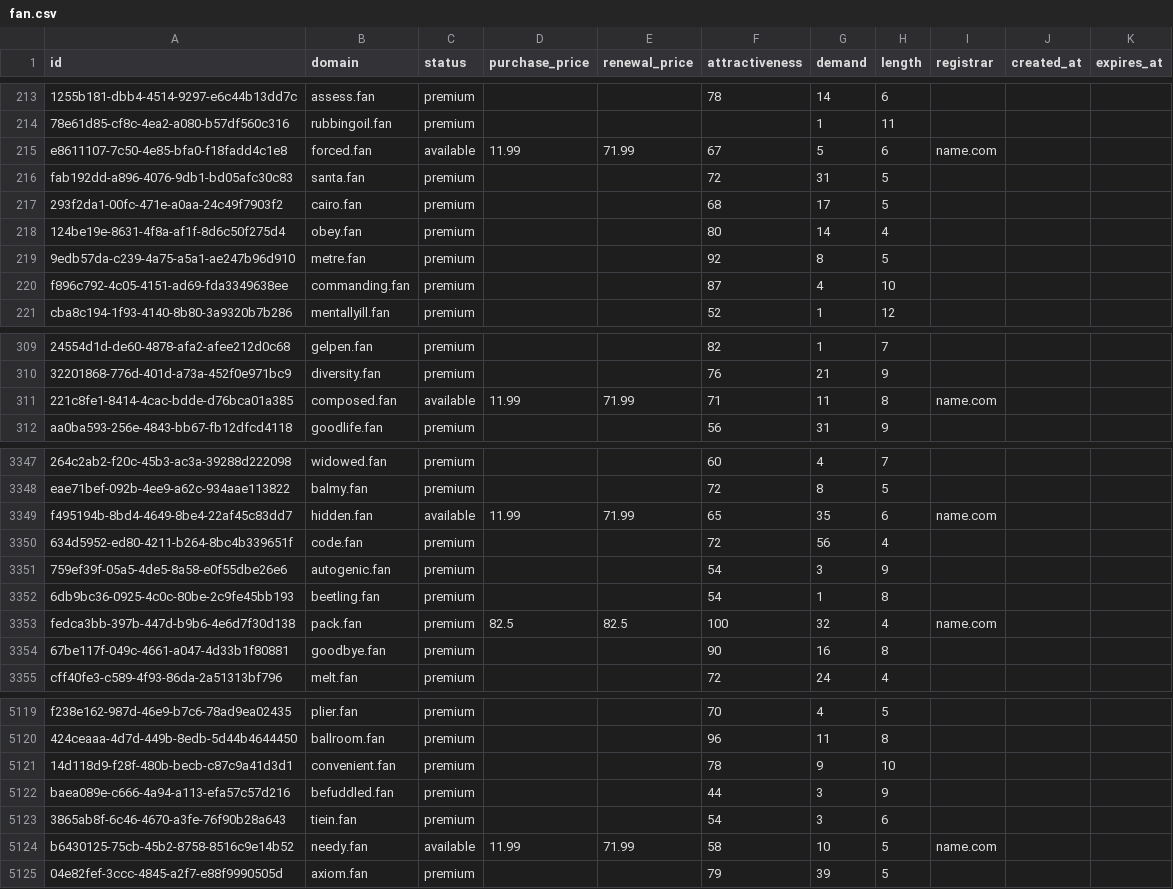
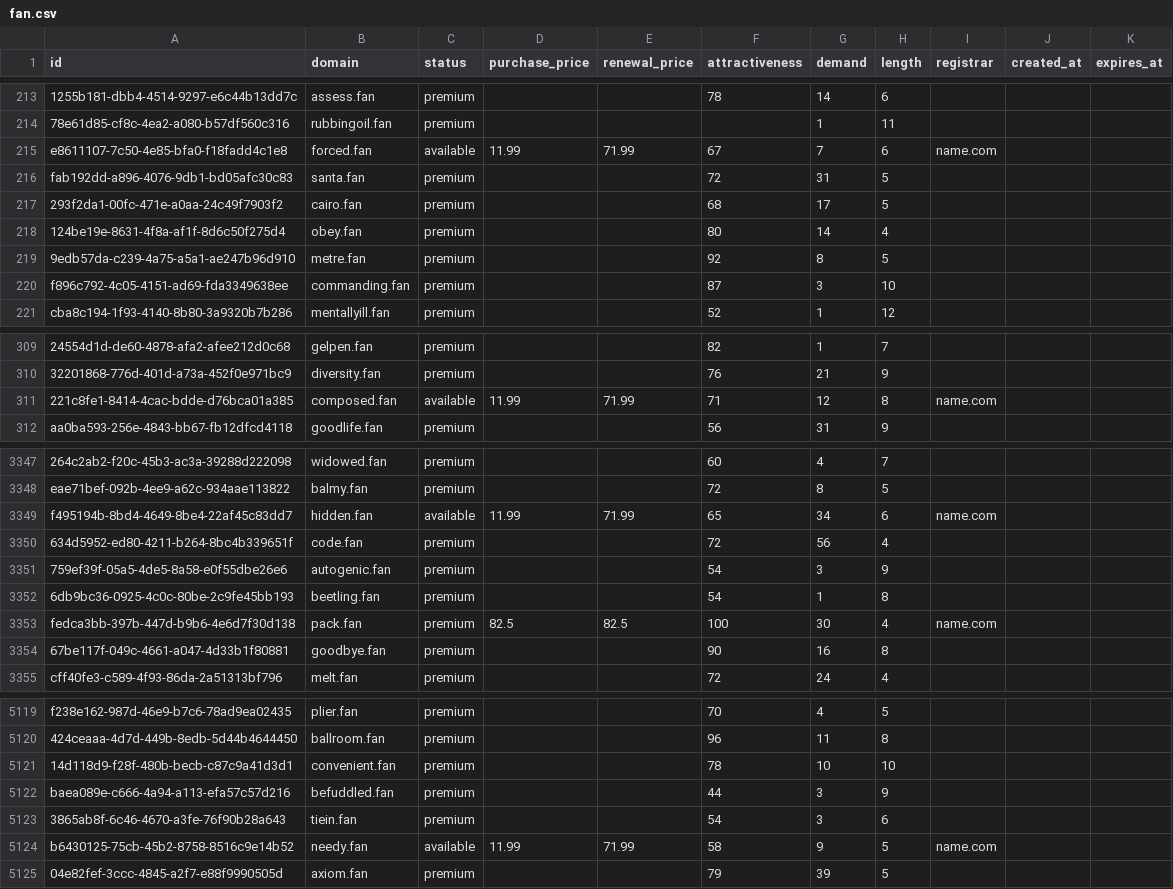
Before and after one commit to UniqueDomains/fan-oneword-domains, a CSV file: fan.csv, drawn as a sheet; only a part is shown, gaps mark what is left out; the diff covers the shown part only; the diff names each change by its address in the sheet, - before the commit and + after, or states it on an @@ line.

Commit message:
Domains update

```diff
--- a/fan.csv
+++ b/fan.csv
-G215 (demand): 5
+G215 (demand): 7
-G220 (demand): 4
+G220 (demand): 3
-G311 (demand): 11
+G311 (demand): 12
-G3349 (demand): 35
+G3349 (demand): 34
-G3353 (demand): 32
+G3353 (demand): 30
-G5121 (demand): 9
+G5121 (demand): 10
-G5124 (demand): 10
+G5124 (demand): 9
```
Also changed, not shown: 78 edited cells elsewhere in this file, 2 other files.
